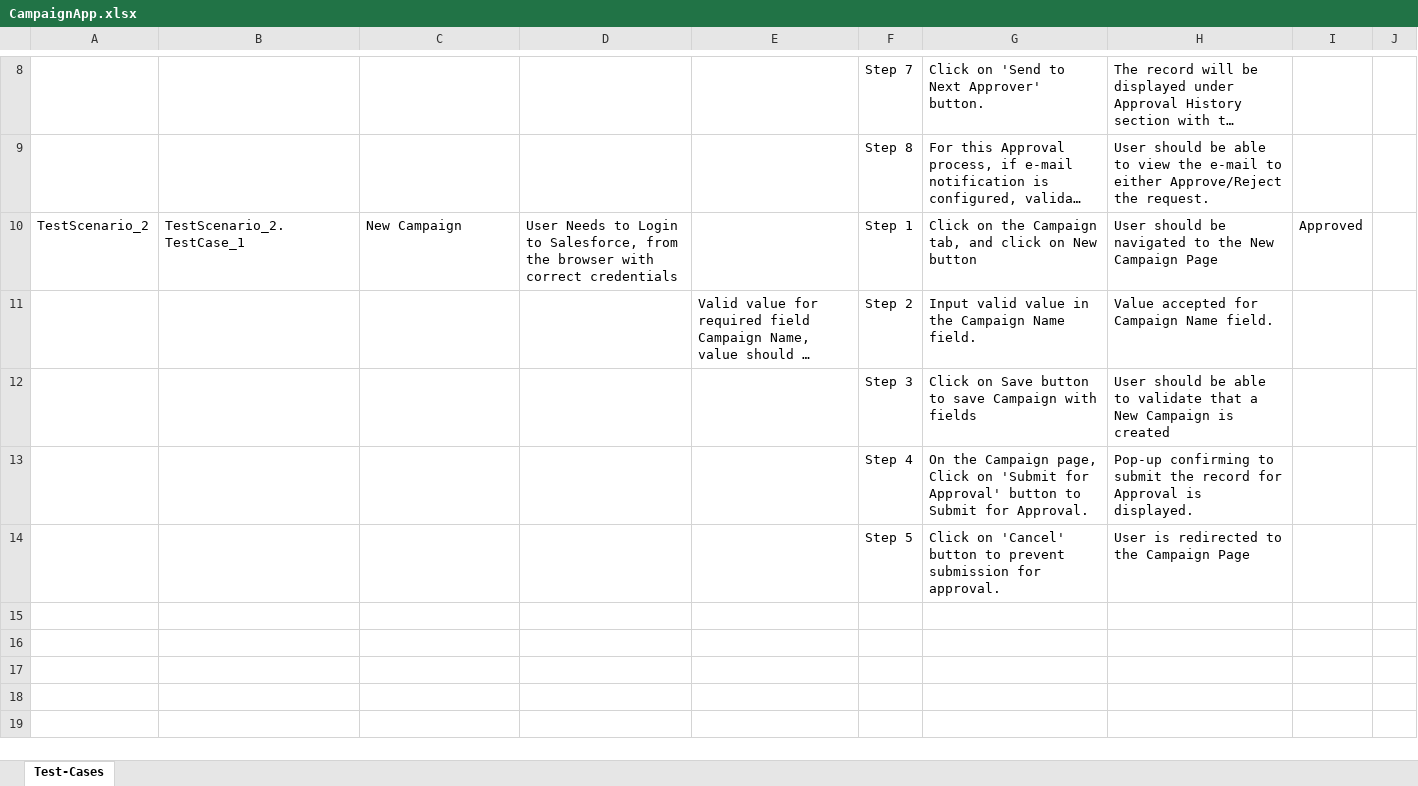
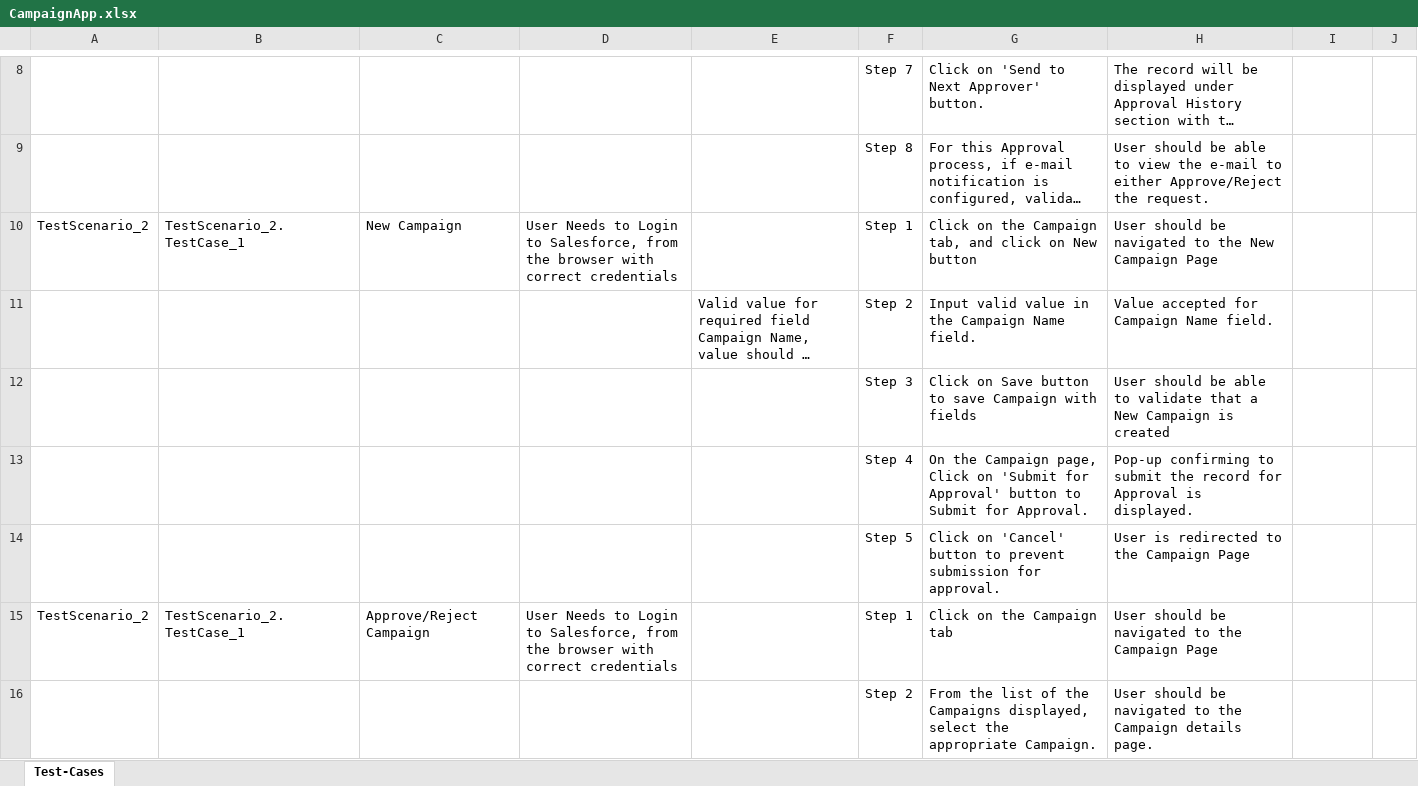
Before and after one commit to ShaikMohamedIrfan/Mrohini, an Excel workbook: CampaignApp.xlsx, sheet Test-Cases, drawn as a sheet; only a part is shown, gaps mark what is left out; long unchanged cells end in …; values as stored, in another font and other column widths than the file's, no borders; table styles not drawn; the diff covers the shown part only; the diff names each change by its address in the sheet, - before the commit and + after, or states it on an @@ line.

Commit message:
Initial Commit for Verification of Test cases

```diff
--- a/CampaignApp.xlsx (sheet Test-Cases)
+++ b/CampaignApp.xlsx (sheet Test-Cases)
-I10: Approved
+I10: (empty)
+row 15: TestScenario_2 | TestScenario_2.TestCase_1 | Approve/Reject Campaign | User Needs to Login to Salesforce, from the browser with correct credentials |  | Step 1 | Click on the Campaign tab | User should be navigated to the Campaign Page
+row 16:  |  |  |  |  | Step 2 | From the list of the Campaigns displayed, select the appropriate Campaign. | User should be navigated to the Campaign details page.
```
Also changed, not shown: 6 added rows and 1 edited cell elsewhere in this sheet.
